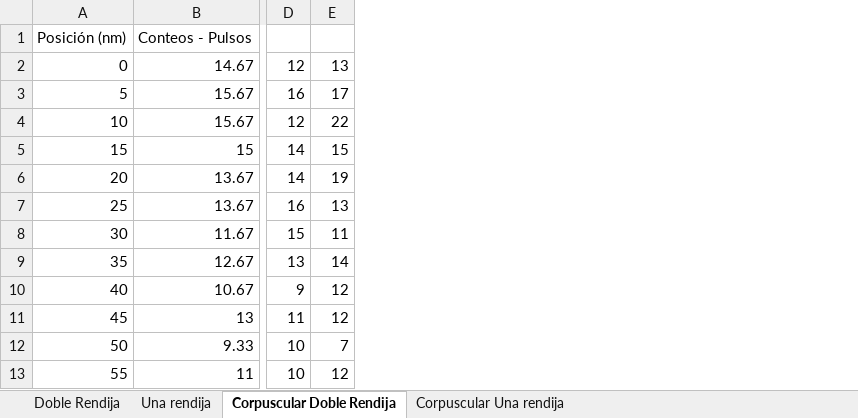
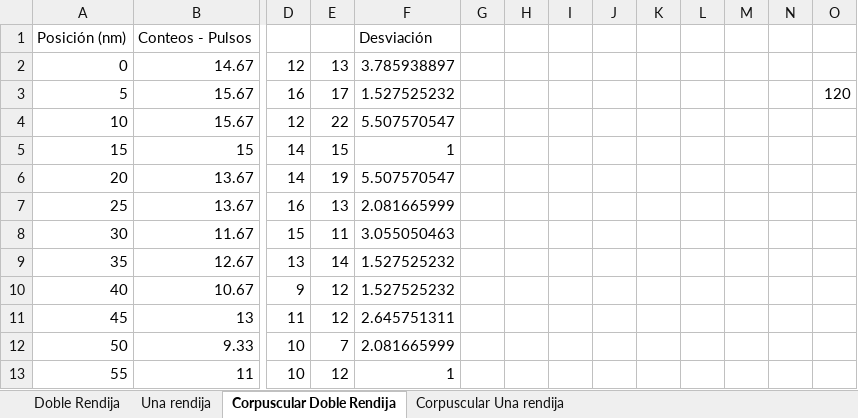
Before and after one commit to ValentinaBustos2025/Lab-Intermedio, an Excel workbook: Doble Rendija/toma_de_datos_doblerendija.xlsx, sheet Corpuscular Doble Rendija, drawn as a sheet; only a part is shown, gaps mark what is left out; values as stored, in another font and other column widths than the file's, no borders; charts and pictures not drawn; the diff names each change by its address in the sheet, - before the commit and + after, or states it on an @@ line.

```diff
--- a/Doble Rendija/toma_de_datos_doblerendija.xlsx (sheet Corpuscular Doble Rendija)
+++ b/Doble Rendija/toma_de_datos_doblerendija.xlsx (sheet Corpuscular Doble Rendija)
+column F, rows 1-13: Desviación | 3.785938897 | 1.527525232 | 5.507570547 | 1 | 5.507570547 | 2.081665999 | 3.055050463 | 1.527525232 | 1.527525232 | 2.645751311 | 2.081665999 | 1
+column G, empty
+column H, empty
+column I, empty
+column J, empty
+column K, empty
+column L, empty
+column M, empty
+column N, empty
+column O, row 3: 120
```
Also changed, not shown: sheet Corpuscular Una rendija, sheet Una rendija, sheet Doble Rendija, 4 other files.
